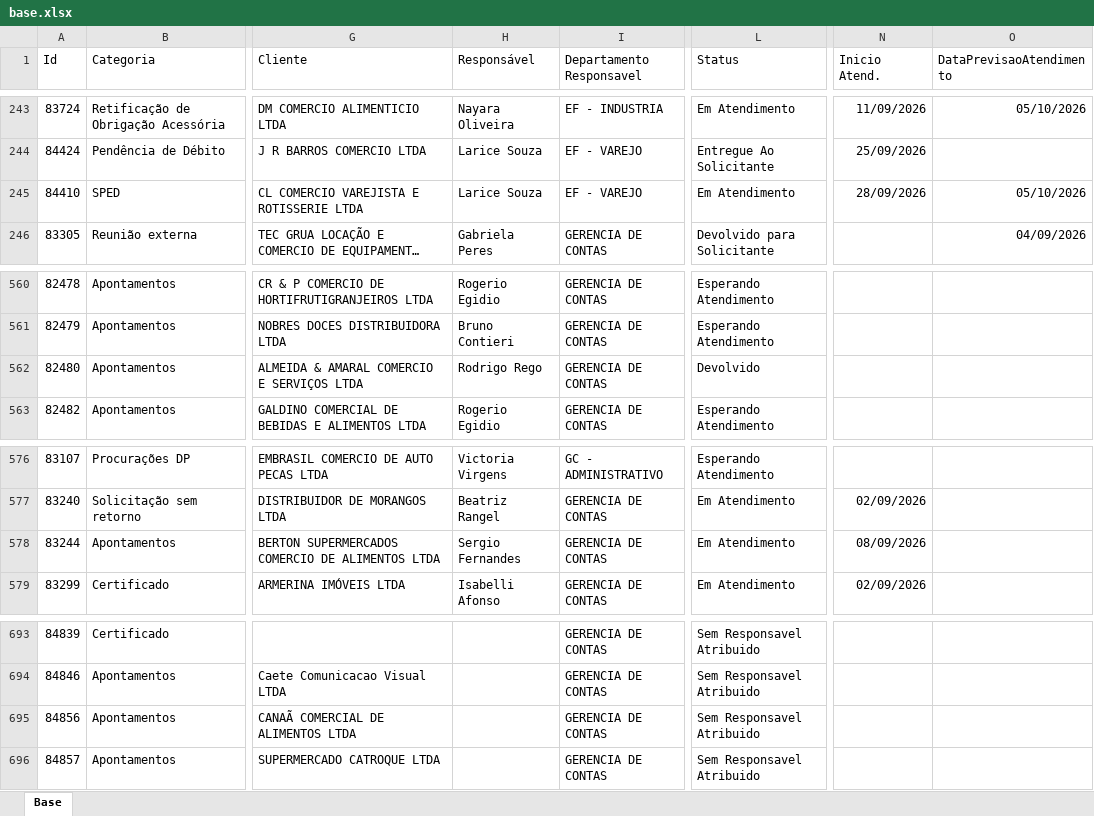
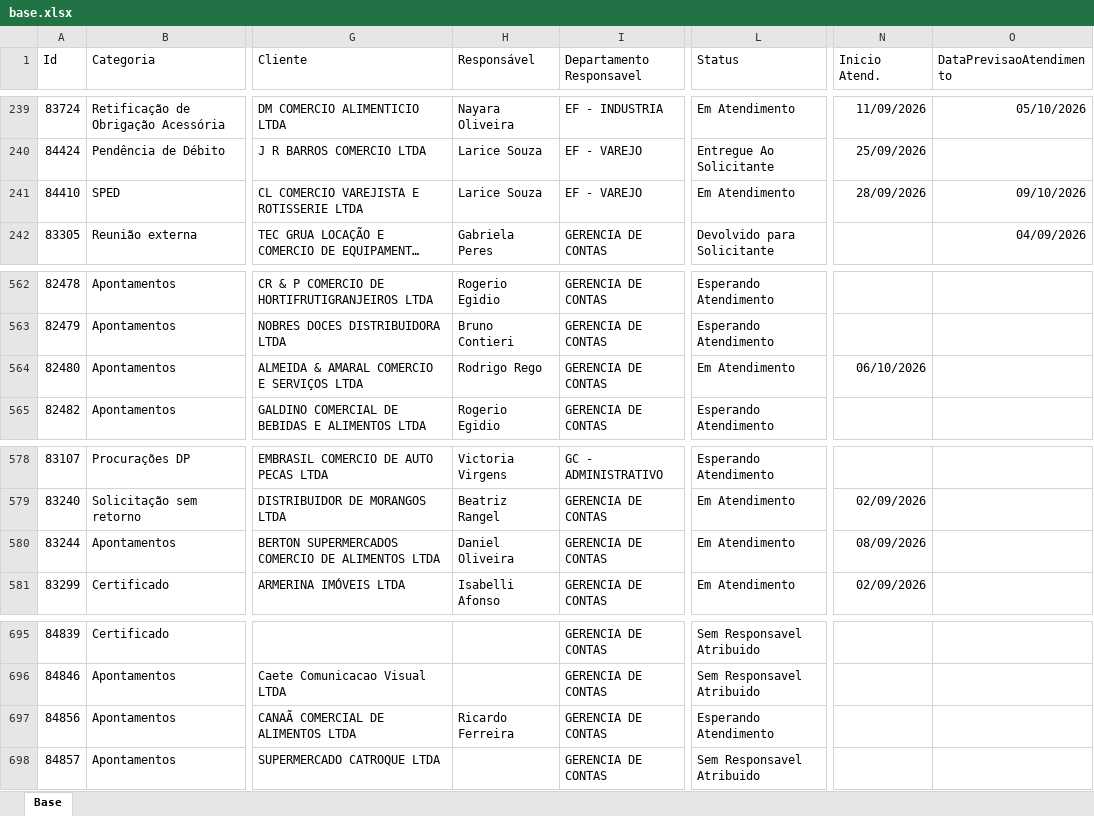
Before and after one commit to Controladoria-MG/Portal-dos-chamados, an Excel workbook: data/base.xlsx, sheet Base, drawn as a sheet; only a part is shown, gaps mark what is left out; long unchanged cells end in …; values as stored, in another font and other column widths than the file's, no borders; table styles not drawn; addresses are those after the commit; the diff covers the shown part only; the diff names each change by its address in the sheet, - before the commit and + after, or states it on an @@ line.

```diff
--- a/data/base.xlsx (sheet Base)
+++ b/data/base.xlsx (sheet Base)
-O241 (DataPrevisaoAtendimento): 05/10/2026
+O241 (DataPrevisaoAtendimento): 09/10/2026
-L564 (Status): Devolvido
+L564 (Status): Em Atendimento
-N564 (Inicio Atend.): (empty)
+N564 (Inicio Atend.): 06/10/2026
-H580 (Responsável): Sergio Fernandes
+H580 (Responsável): Daniel Oliveira
-H697 (Responsável): (empty)
+H697 (Responsável): Ricardo Ferreira
-L697 (Status): Sem Responsavel Atribuido
+L697 (Status): Esperando Atendimento
```
Also changed, not shown: 6 added rows, 6 removed rows and 28 edited cells elsewhere in this sheet, 3 other files.
